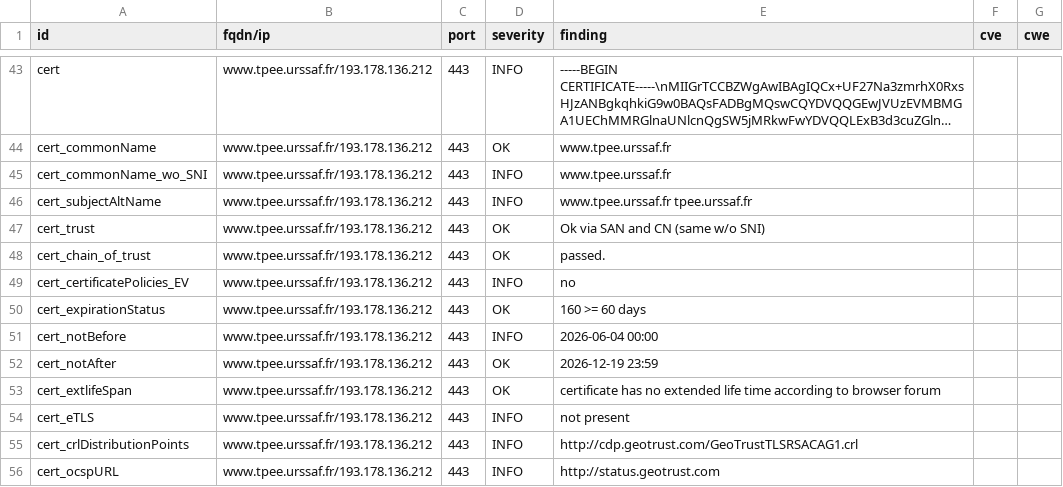
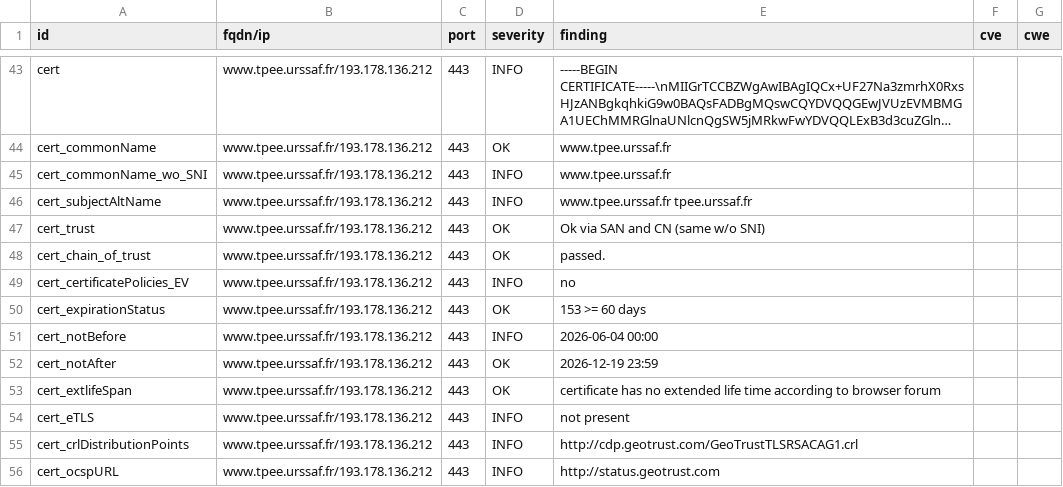
Before and after one commit to dokube/dashlord-ucn, a CSV file: results/aHR0cHM6Ly93d3cudHBlZS51cnNzYWYuZnI=/testssl.csv, drawn as a sheet; only a part is shown, gaps mark what is left out; long unchanged cells end in ….

```diff
--- a/results/aHR0cHM6Ly93d3cudHBlZS51cnNzYWYuZnI=/testssl.csv
+++ b/results/aHR0cHM6Ly93d3cudHBlZS51cnNzYWYuZnI=/testssl.csv
@@ -49,3 +49,3 @@
 "cert_certificatePolicies_EV","www.tpee.urssaf.fr/193.178.136.212","443","INFO","no","",""
-"cert_expirationStatus","www.tpee.urssaf.fr/193.178.136.212","443","OK","160 >= 60 days","",""
+"cert_expirationStatus","www.tpee.urssaf.fr/193.178.136.212","443","OK","153 >= 60 days","",""
 "cert_notBefore","www.tpee.urssaf.fr/193.178.136.212","443","INFO","2026-06-04 00:00","",""
```
Also changed, not shown: 9 other files.
